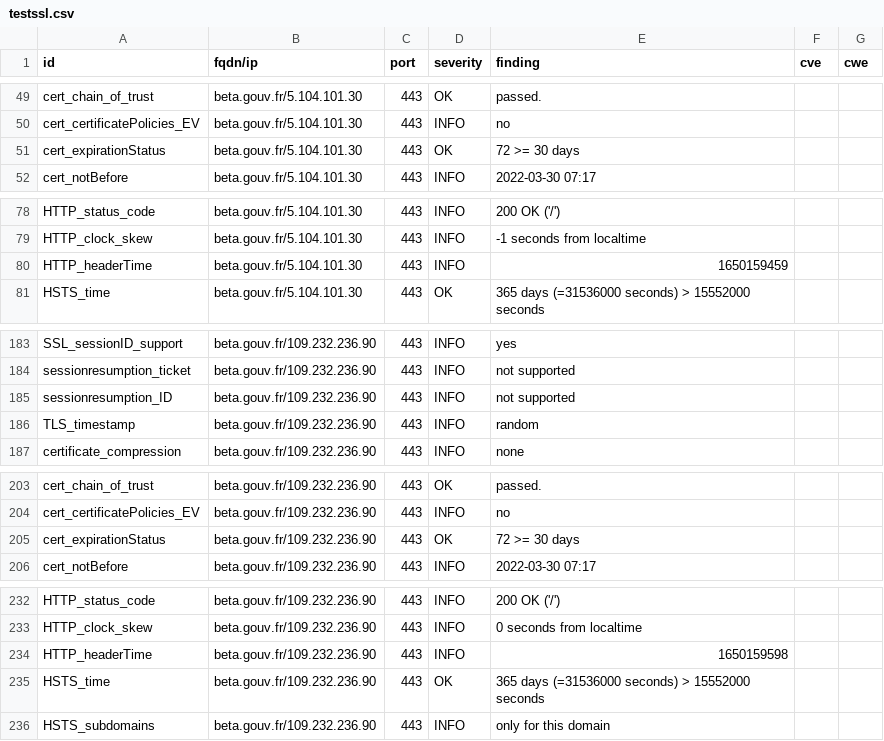
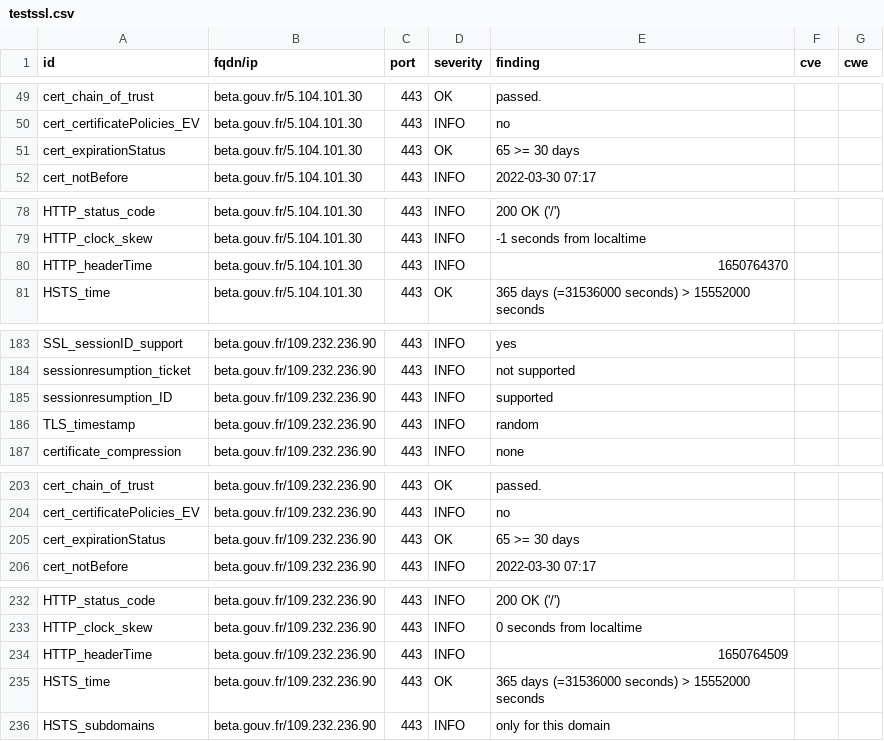
Before and after one commit to LucPIERREDITMERY/dashlordTest, a CSV file: results/aHR0cHM6Ly9iZXRhLmdvdXYuZnI=/testssl.csv, drawn as a sheet; only a part is shown, gaps mark what is left out.

```diff
--- a/results/aHR0cHM6Ly9iZXRhLmdvdXYuZnI=/testssl.csv
+++ b/results/aHR0cHM6Ly9iZXRhLmdvdXYuZnI=/testssl.csv
@@ -50,3 +50,3 @@
 "cert_certificatePolicies_EV","beta.gouv.fr/5.104.101.30","443","INFO","no","",""
-"cert_expirationStatus","beta.gouv.fr/5.104.101.30","443","OK","72 >= 30 days","",""
+"cert_expirationStatus","beta.gouv.fr/5.104.101.30","443","OK","65 >= 30 days","",""
 "cert_notBefore","beta.gouv.fr/5.104.101.30","443","INFO","2022-03-30 07:17","",""
@@ -79,3 +79,3 @@
 "HTTP_clock_skew","beta.gouv.fr/5.104.101.30","443","INFO","-1 seconds from localtime","",""
-"HTTP_headerTime","beta.gouv.fr/5.104.101.30","443","INFO","1650159459","",""
+"HTTP_headerTime","beta.gouv.fr/5.104.101.30","443","INFO","1650764370","",""
 "HSTS_time","beta.gouv.fr/5.104.101.30","443","OK","365 days (=31536000 seconds) > 15552000 seconds","",""
@@ -184,3 +184,3 @@
 "sessionresumption_ticket","beta.gouv.fr/109.232.236.90","443","INFO","not supported","",""
-"sessionresumption_ID","beta.gouv.fr/109.232.236.90","443","INFO","not supported","",""
+"sessionresumption_ID","beta.gouv.fr/109.232.236.90","443","INFO","supported","",""
 "TLS_timestamp","beta.gouv.fr/109.232.236.90","443","INFO","random","",""
@@ -204,3 +204,3 @@
 "cert_certificatePolicies_EV","beta.gouv.fr/109.232.236.90","443","INFO","no","",""
-"cert_expirationStatus","beta.gouv.fr/109.232.236.90","443","OK","72 >= 30 days","",""
+"cert_expirationStatus","beta.gouv.fr/109.232.236.90","443","OK","65 >= 30 days","",""
 "cert_notBefore","beta.gouv.fr/109.232.236.90","443","INFO","2022-03-30 07:17","",""
@@ -233,3 +233,3 @@
 "HTTP_clock_skew","beta.gouv.fr/109.232.236.90","443","INFO","0 seconds from localtime","",""
-"HTTP_headerTime","beta.gouv.fr/109.232.236.90","443","INFO","1650159598","",""
+"HTTP_headerTime","beta.gouv.fr/109.232.236.90","443","INFO","1650764509","",""
 "HSTS_time","beta.gouv.fr/109.232.236.90","443","OK","365 days (=31536000 seconds) > 15552000 seconds","",""
```
Also changed, not shown: 15 other files.
